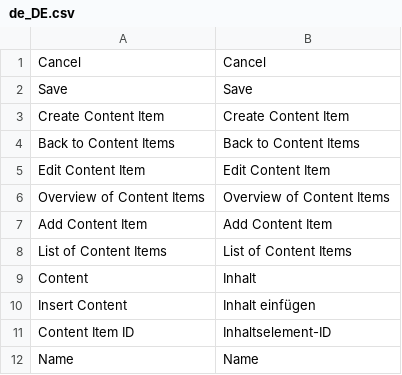
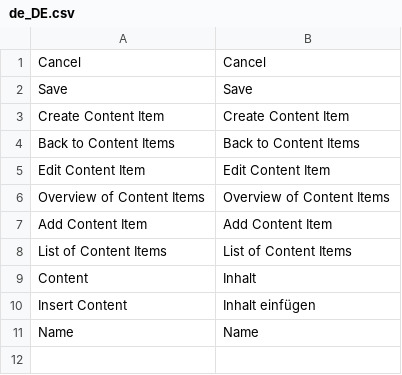
Before and after one commit to spryker/content-gui, a CSV file: data/translation/Zed/de_DE.csv, drawn as a sheet; the diff names each change by its address in the sheet, - before the commit and + after, or states it on an @@ line.

```diff
--- a/data/translation/Zed/de_DE.csv
+++ b/data/translation/Zed/de_DE.csv
-row 11: Content Item ID | Inhaltselement-ID
```
Also changed, not shown: data/translation/Zed/en_US.csv, 7 other files.
